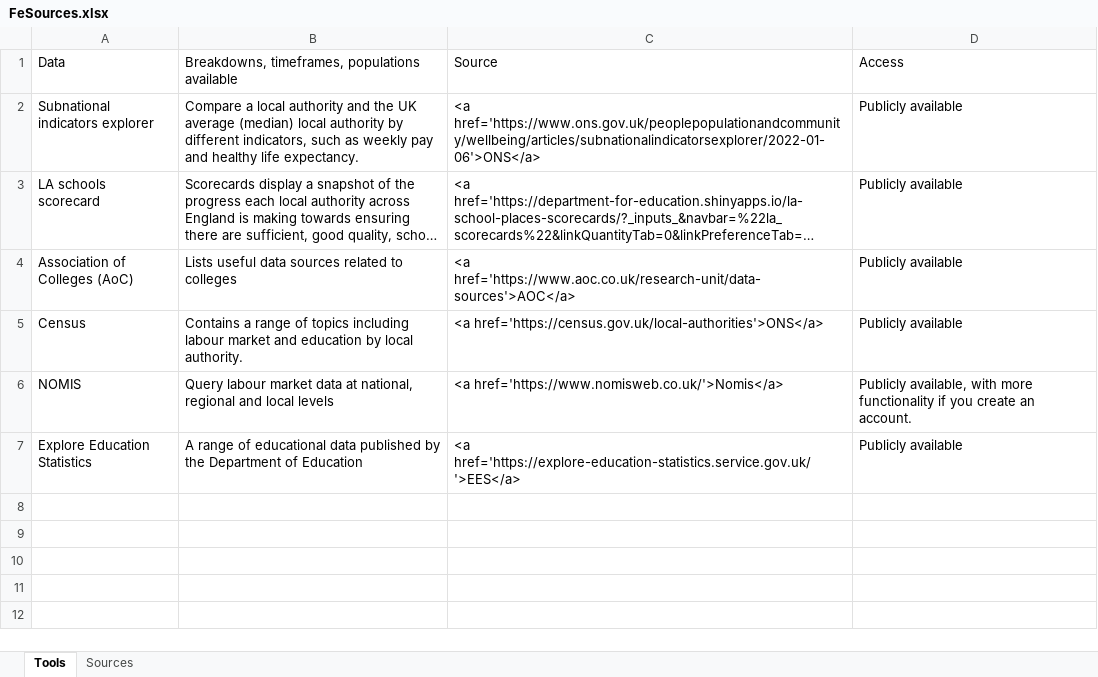
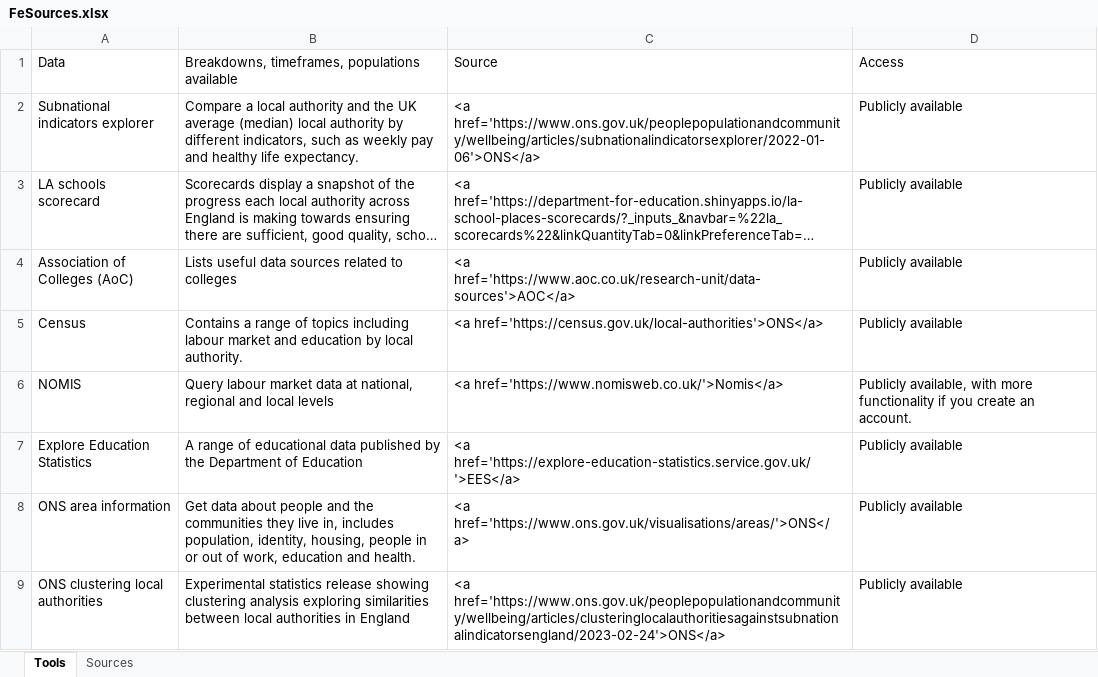
Before and after one commit to dfe-analytical-services/lsip_dashboard, an Excel workbook: Data/18_FeSources/FeSources.xlsx, sheet Tools, drawn as a sheet; long unchanged cells end in …; values as stored, in another font and other column widths than the file's, no borders; the diff names each change by its address in the sheet, - before the commit and + after, or states it on an @@ line.

Commit message:
tody code add a few more tools add skills imp link

```diff
--- a/Data/18_FeSources/FeSources.xlsx (sheet Tools)
+++ b/Data/18_FeSources/FeSources.xlsx (sheet Tools)
+row 8: ONS area information | Get data about people and the communities they live in, includes population, identity, housing, people in or out of work, education and health. | <a href='https://www.ons.gov.uk/visualisations/areas/'>ONS</a> | Publicly available
+row 9: ONS clustering local authorities | Experimental statistics release showing clustering analysis exploring similarities between local authorities in England | <a href='https://www.ons.gov.uk/peoplepopulationandcommunity/wellbeing/articles/clusteringlocalauthoritiesagainstsubnationalindicatorsengland/2023-02-24'>ONS</a> | Publicly available
```
Also changed, not shown: Data/19_dataText/dataText.xlsx, 3 other files.
